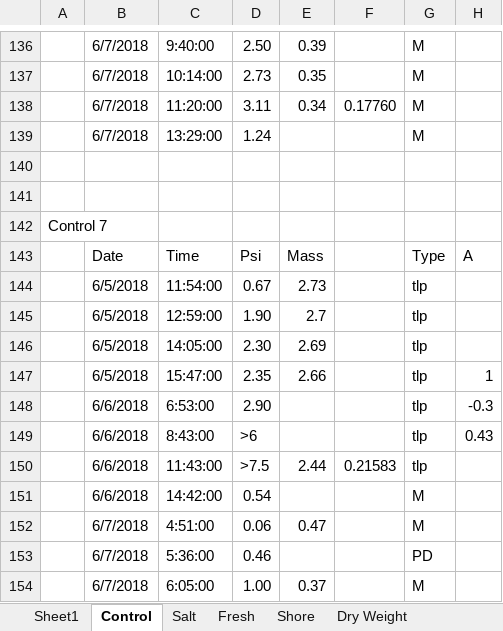
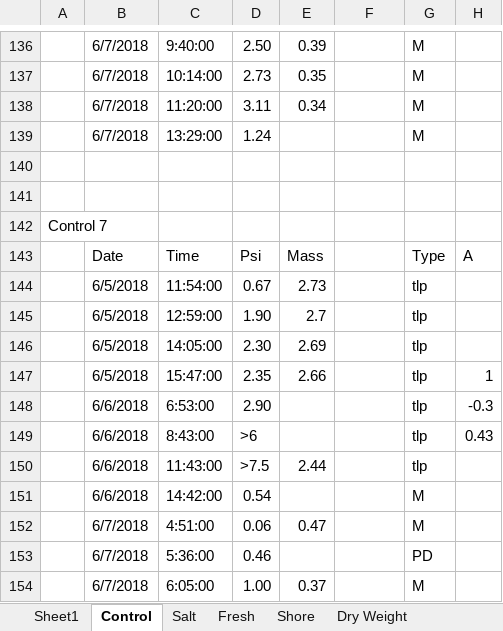
Before and after one commit to PNNL-PREMIS/PREMIS-sapflow, an Excel workbook: water_potentials_20180605.xlsx, sheet Control, drawn as a sheet; only a part is shown, gaps mark what is left out; values as stored, in another font and other column widths than the file's, no cell formats; the diff names each change by its address in the sheet, - before the commit and + after, or states it on an @@ line.

```diff
--- a/water_potentials_20180605.xlsx (sheet Control)
+++ b/water_potentials_20180605.xlsx (sheet Control)
-F138: 0.17760
+F138: (empty)
-F150: 0.21583
+F150: (empty)
```
Also changed, not shown: sheet Salt, other sheet tabs, cell formats, charts or pictures.
